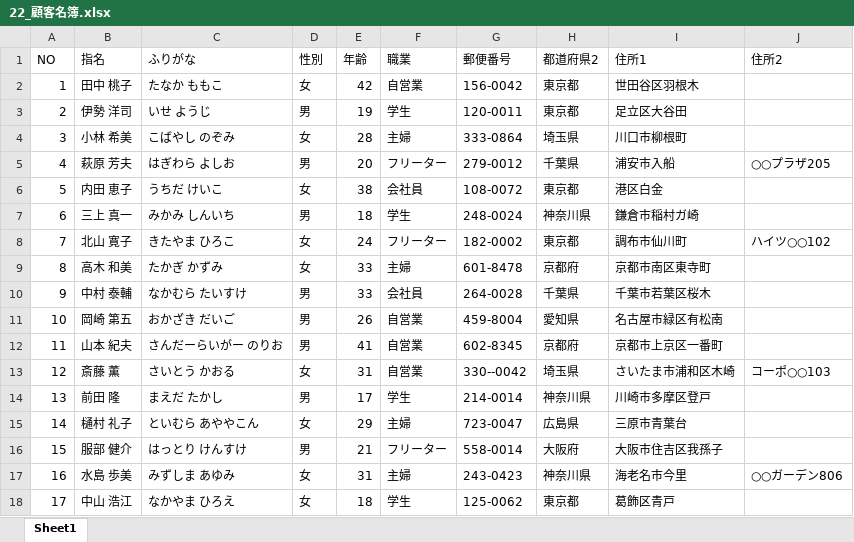
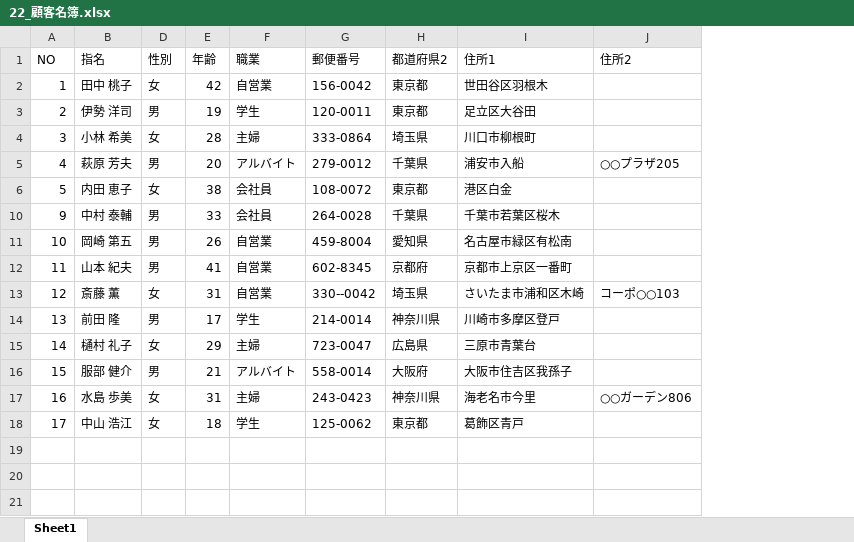
Before and after one commit to Eriko0615/excel, an Excel workbook: 22_顧客名簿.xlsx, sheet Sheet1, drawn as a sheet; values as stored, in another font and other column widths than the file's, no borders; table styles not drawn; the diff names each change by its address in the sheet, - before the commit and + after, or states it on an @@ line.

Commit message:
第2章　顧客名簿（完了）

```diff
--- a/22_顧客名簿.xlsx (sheet Sheet1)
+++ b/22_顧客名簿.xlsx (sheet Sheet1)
@@ column C (ふりがな) hidden, rows 2-6: たなか ももこ | いせ ようじ | こばやし のぞみ | はぎわら よしお | うちだ けいこ; rows 10-18: なかむら たいすけ | おかざき だいご | さんだーらいがー のりお | さいとう かおる | まえだ たかし | といむら あややこん | はっとり けんすけ | みずしま あゆみ | なかやま ひろえ @@
-F5 (職業): フリーター
+F5 (職業): アルバイト
-row 7: 6 | 三上 真一 | みかみ しんいち | 男 | 18 | 学生 | 248-0024 | 神奈川県 | 鎌倉市稲村ガ崎
-row 8: 7 | 北山 寛子 | きたやま ひろこ | 女 | 24 | フリーター | 182-0002 | 東京都 | 調布市仙川町 | ハイツ○○102
-row 9: 8 | 高木 和美 | たかぎ かずみ | 女 | 33 | 主婦 | 601-8478 | 京都府 | 京都市南区東寺町
-F16 (職業): フリーター
+F16 (職業): アルバイト
```
Also changed, not shown: hidden cells.
